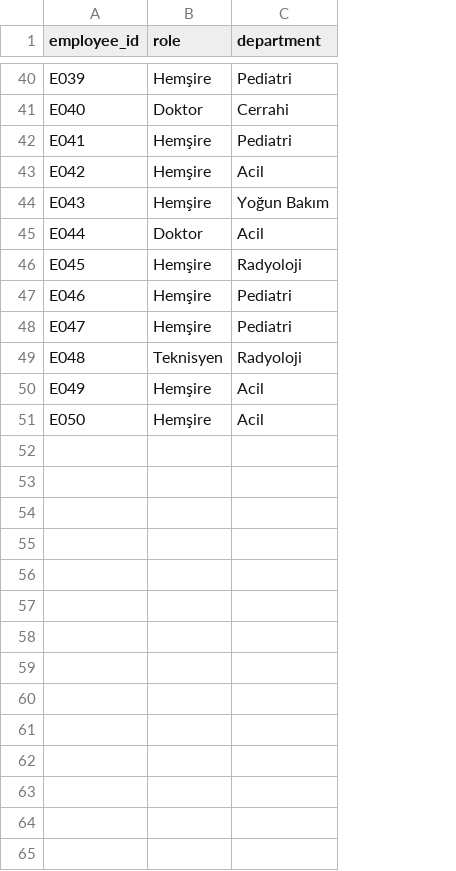
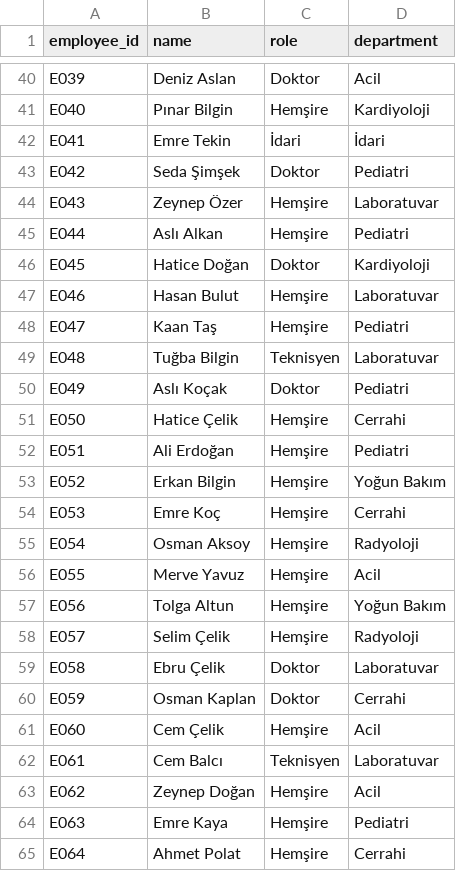
Before and after one commit to UygarYildiz/n8n-Scheduler, a CSV file: synthetic_data/employees.csv, drawn as a sheet; only a part is shown, gaps mark what is left out; addresses are those after the commit; the diff covers the shown part only; the diff names each change by its address in the sheet, - before the commit and + after, or states it on an @@ line.

```diff
--- a/synthetic_data/employees.csv
+++ b/synthetic_data/employees.csv
+column B (name), rows 40-51: Deniz Aslan | Pınar Bilgin | Emre Tekin | Seda Şimşek | Zeynep Özer | Aslı Alkan | Hatice Doğan | Hasan Bulut | Kaan Taş | Tuğba Bilgin | Aslı Koçak | Hatice Çelik
-C40 (role): Hemşire
+C40 (role): Doktor
-D40 (department): Pediatri
+D40 (department): Acil
-C41 (role): Doktor
+C41 (role): Hemşire
-D41 (department): Cerrahi
+D41 (department): Kardiyoloji
-C42 (role): Hemşire
+C42 (role): İdari
-D42 (department): Pediatri
+D42 (department): İdari
-C43 (role): Hemşire
+C43 (role): Doktor
-D43 (department): Acil
+D43 (department): Pediatri
-D44 (department): Yoğun Bakım
+D44 (department): Laboratuvar
-C45 (role): Doktor
+C45 (role): Hemşire
-D45 (department): Acil
+D45 (department): Pediatri
-C46 (role): Hemşire
+C46 (role): Doktor
-D46 (department): Radyoloji
+D46 (department): Kardiyoloji
-D47 (department): Pediatri
+D47 (department): Laboratuvar
-D49 (department): Radyoloji
+D49 (department): Laboratuvar
-C50 (role): Hemşire
+C50 (role): Doktor
-D50 (department): Acil
+D50 (department): Pediatri
-D51 (department): Acil
+D51 (department): Cerrahi
+row 52: E051 | Ali Erdoğan | Hemşire | Pediatri
+row 53: E052 | Erkan Bilgin | Hemşire | Yoğun Bakım
+row 54: E053 | Emre Koç | Hemşire | Cerrahi
+row 55: E054 | Osman Aksoy | Hemşire | Radyoloji
+row 56: E055 | Merve Yavuz | Hemşire | Acil
+row 57: E056 | Tolga Altun | Hemşire | Yoğun Bakım
+row 58: E057 | Selim Çelik | Hemşire | Radyoloji
+row 59: E058 | Ebru Çelik | Doktor | Laboratuvar
+row 60: E059 | Osman Kaplan | Doktor | Cerrahi
+row 61: E060 | Cem Çelik | Hemşire | Acil
+row 62: E061 | Cem Balcı | Teknisyen | Laboratuvar
+row 63: E062 | Zeynep Doğan | Hemşire | Acil
+row 64: E063 | Emre Kaya | Hemşire | Pediatri
+row 65: E064 | Ahmet Polat | Hemşire | Cerrahi
```
Also changed, not shown: 16 added rows and 34 edited cells elsewhere in this file, synthetic_data/availability.csv, synthetic_data/preferences.csv, 30 other files.
